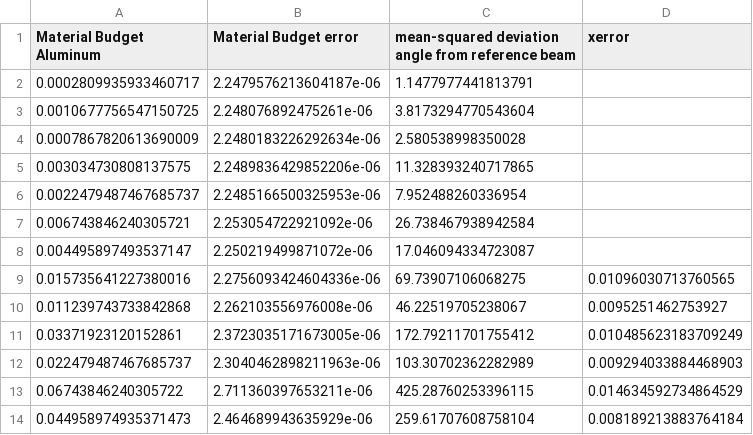
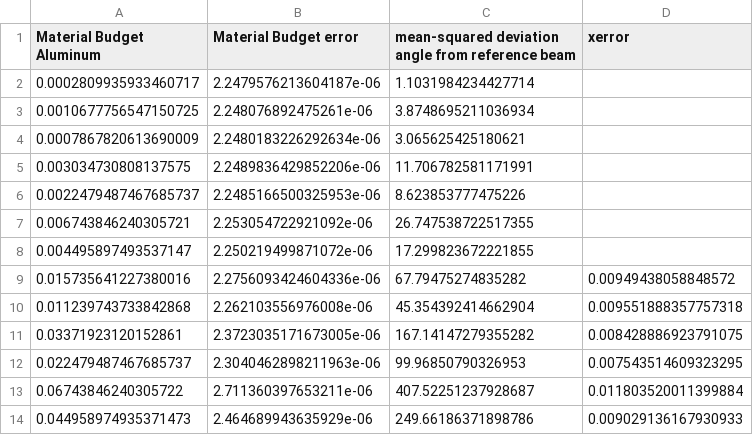
Before and after one commit to Mephistoph3les/ARES, a CSV file: Metal Sheets/Calibration_data/calibration_data_aluminum.csv, drawn as a sheet.

```diff
--- a/Metal Sheets/Calibration_data/calibration_data_aluminum.csv
+++ b/Metal Sheets/Calibration_data/calibration_data_aluminum.csv
@@ -1,14 +1,14 @@
 Material Budget Aluminum, Material Budget error, mean-squared deviation angle from reference beam, xerror
-0.0002809935933460717,2.2479576213604187e-06,1.1477977441813791,
-0.0010677756547150725,2.248076892475261e-06,3.8173294770543604,
-0.0007867820613690009,2.2480183226292634e-06,2.580538998350028,
-0.003034730808137575,2.2489836429852206e-06,11.328393240717865,
-0.0022479487467685737,2.2485166500325953e-06,7.952488260336954,
-0.006743846240305721,2.253054722921092e-06,26.738467938942584,
-0.004495897493537147,2.250219499871072e-06,17.046094334723087,
-0.015735641227380016,2.2756093424604336e-06,69.73907106068275,0.01096030713760565
-0.011239743733842868,2.262103556976008e-06,46.22519705238067,0.0095251462753927
-0.03371923120152861,2.3723035171673005e-06,172.79211701755412,0.010485623183709249
-0.022479487467685737,2.3040462898211963e-06,103.30702362282989,0.009294033884468903
-0.06743846240305722,2.711360397653211e-06,425.28760253396115,0.014634592734864529
-0.044958974935371473,2.464689943635929e-06,259.61707608758104,0.008189213883764184
+0.0002809935933460717,2.2479576213604187e-06,1.1031984234427714,
+0.0010677756547150725,2.248076892475261e-06,3.8748695211036934,
+0.0007867820613690009,2.2480183226292634e-06,3.065625425180621,
+0.003034730808137575,2.2489836429852206e-06,11.706782581171991,
+0.0022479487467685737,2.2485166500325953e-06,8.623853777475226,
+0.006743846240305721,2.253054722921092e-06,26.747538722517355,
+0.004495897493537147,2.250219499871072e-06,17.299823672221855,
+0.015735641227380016,2.2756093424604336e-06,67.79475274835282,0.00949438058848572
+0.011239743733842868,2.262103556976008e-06,45.354392414662904,0.009551888357757318
+0.03371923120152861,2.3723035171673005e-06,167.14147279355282,0.008428886923791075
+0.022479487467685737,2.3040462898211963e-06,99.96850790326953,0.007543514609323295
+0.06743846240305722,2.711360397653211e-06,407.52251237928687,0.011803520011399884
+0.044958974935371473,2.464689943635929e-06,249.66186371898786,0.009029136167930933
```
Also changed, not shown: 6 other files.
